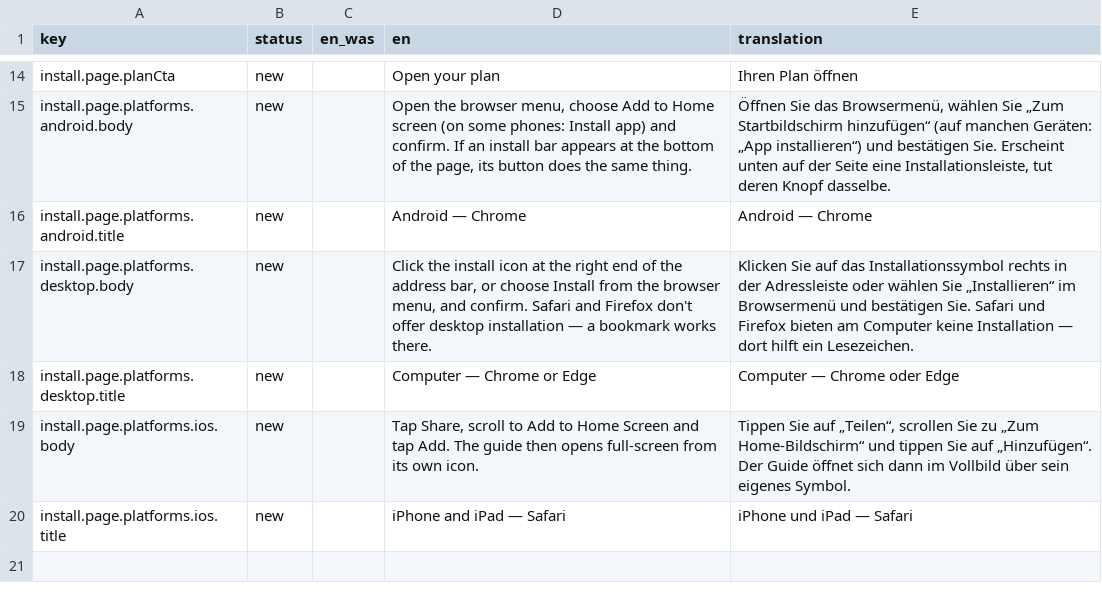
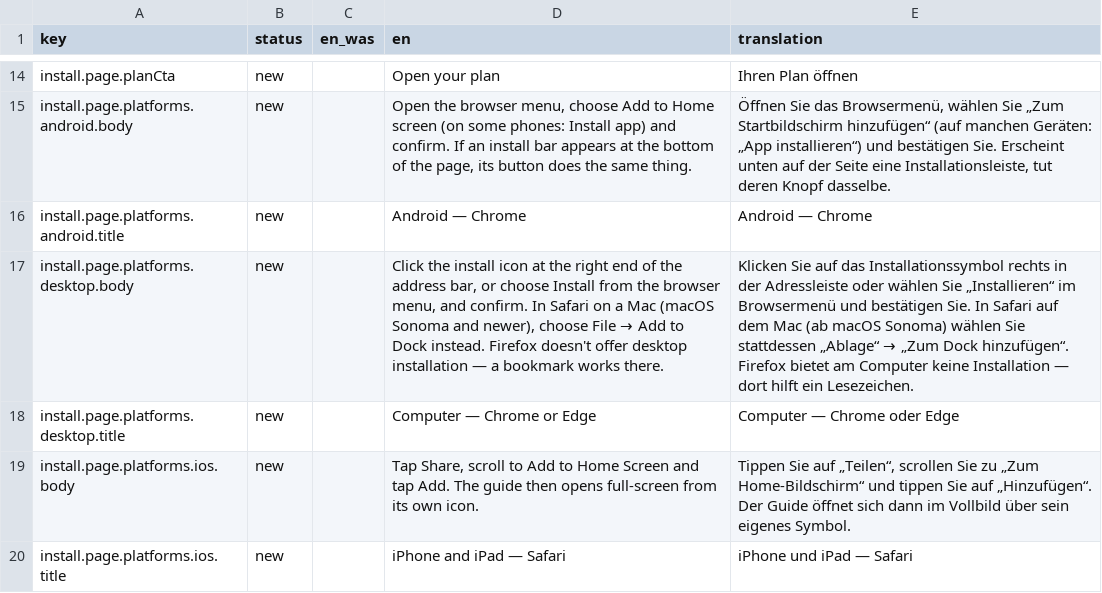
Before and after one commit to G9MaGiC/cyprus-winter, a CSV file: docs/i18n-review/de.csv, drawn as a sheet; only a part is shown, gaps mark what is left out; the diff names each change by its address in the sheet, - before the commit and + after, or states it on an @@ line.

```diff
--- a/docs/i18n-review/de.csv
+++ b/docs/i18n-review/de.csv
@@ D17 (en): …and confirm. Safari and Firefox don't offer desktop… → …and confirm. In Safari on a Mac (macOS Sonoma and newer), choose File → Add to Dock instead. Firefox doesn't offer desktop… @@
@@ E17 (translation): …bestätigen Sie. Safari und Firefox bieten am Computer… → …bestätigen Sie. In Safari auf dem Mac (ab macOS Sonoma) wählen Sie stattdessen „Ablage“ → „Zum Dock hinzufügen“. Firefox bietet am Computer… @@
```
Also changed, not shown: docs/i18n-review/el.csv, docs/i18n-review/fr.csv, 10 other files.
